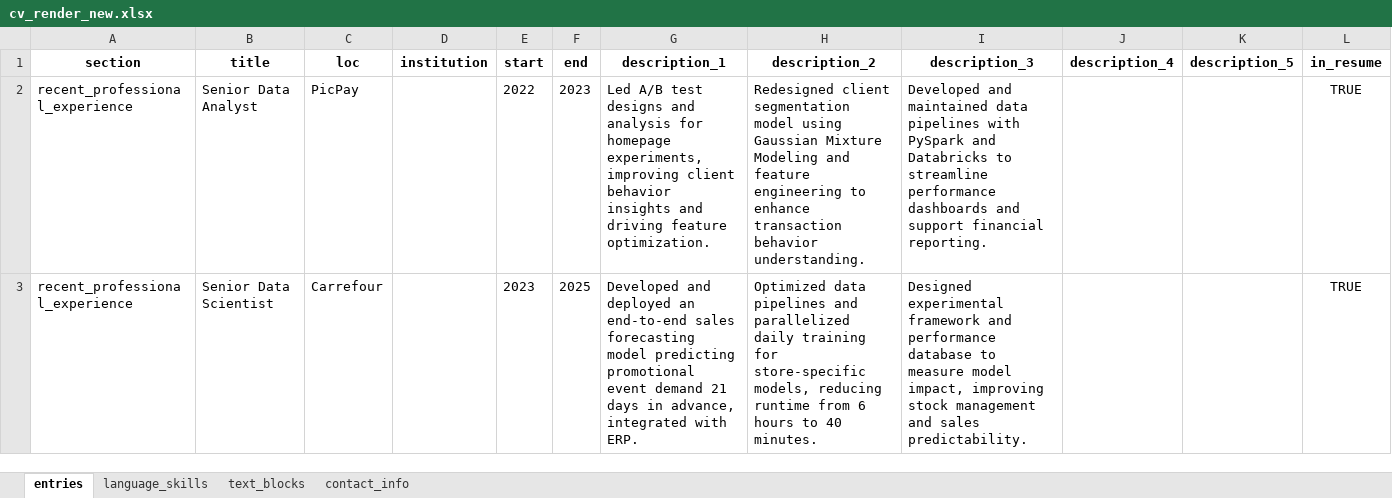
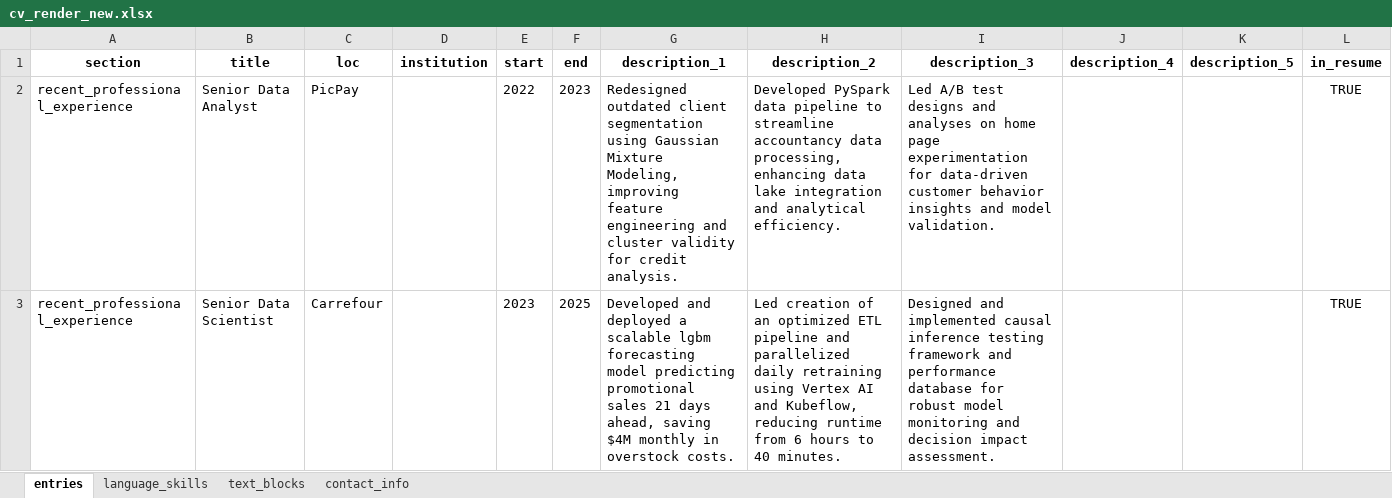
Before and after one commit to moraessaur/cv_english, an Excel workbook: data/cv_render_new.xlsx, sheet entries, drawn as a sheet; only a part is shown; values as stored, in another font and other column widths than the file's, no borders; the diff covers the shown part only; the diff names each change by its address in the sheet, - before the commit and + after, or states it on an @@ line.

```diff
--- a/data/cv_render_new.xlsx (sheet entries)
+++ b/data/cv_render_new.xlsx (sheet entries)
-G2 (description_1): Led A/B test designs and analysis for homepage experiments, improving client behavior insights and driving feature optimization.
+G2 (description_1): Redesigned outdated client segmentation using Gaussian Mixture Modeling, improving feature engineering and cluster validity for credit analysis.
-H2 (description_2): Redesigned client segmentation model using Gaussian Mixture Modeling and feature engineering to enhance transaction behavior understanding.
+H2 (description_2): Developed PySpark data pipeline to streamline accountancy data processing, enhancing data lake integration and analytical efficiency.
-I2 (description_3): Developed and maintained data pipelines with PySpark and Databricks to streamline performance dashboards and support financial reporting.
+I2 (description_3): Led A/B test designs and analyses on home page experimentation for data-driven customer behavior insights and model validation.
-G3 (description_1): …and deployed an end-to-end sales forecasting model predicting promotional event demand 21 days in advance, integrated with ERP.
+G3 (description_1): …and deployed a scalable lgbm forecasting model predicting promotional sales 21 days ahead, saving $4M monthly in overstock costs.
-H3 (description_2): Optimized data pipelines and parallelized daily training for store-specific models, reducing runtime…
+H3 (description_2): Led creation of an optimized ETL pipeline and parallelized daily retraining using Vertex AI and Kubeflow, reducing runtime…
-I3 (description_3): Designed experimental framework and performance database to measure model impact, improving stock management and sales predictability.
+I3 (description_3): Designed and implemented causal inference testing framework and performance database for robust model monitoring and decision impact assessment.
```
Also changed, not shown: 6 edited cells elsewhere in this sheet, data/cv_main.xlsx, 4 other files.
